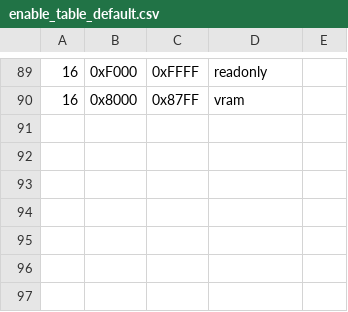
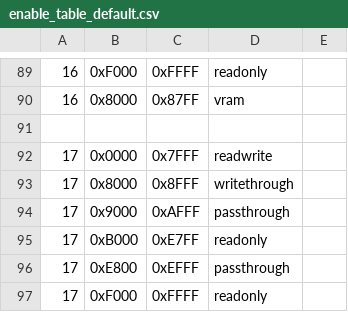
Before and after one commit to bitfixer/bf-romulator, a CSV file: config/enable_table_default.csv, drawn as a sheet; only a part is shown, gaps mark what is left out; the diff names each change by its address in the sheet, - before the commit and + after, or states it on an @@ line.

```diff
--- a/config/enable_table_default.csv
+++ b/config/enable_table_default.csv
+row 91: (empty)
+row 92: 17 | 0x0000 | 0x7FFF | readwrite
+row 93: 17 | 0x8000 | 0x8FFF | writethrough
+row 94: 17 | 0x9000 | 0xAFFF | passthrough
+row 95: 17 | 0xB000 | 0xE7FF | readonly
+row 96: 17 | 0xE800 | 0xEFFF | passthrough
+row 97: 17 | 0xF000 | 0xFFFF | readonly
```
Also changed, not shown: config/memory_set_default.csv.
